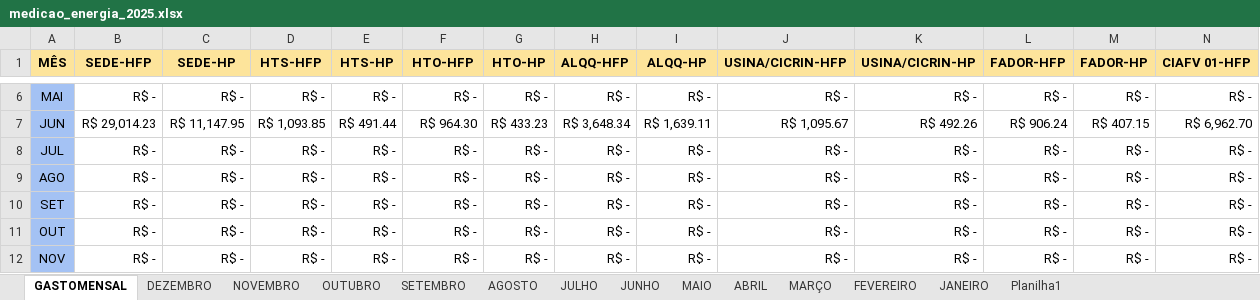
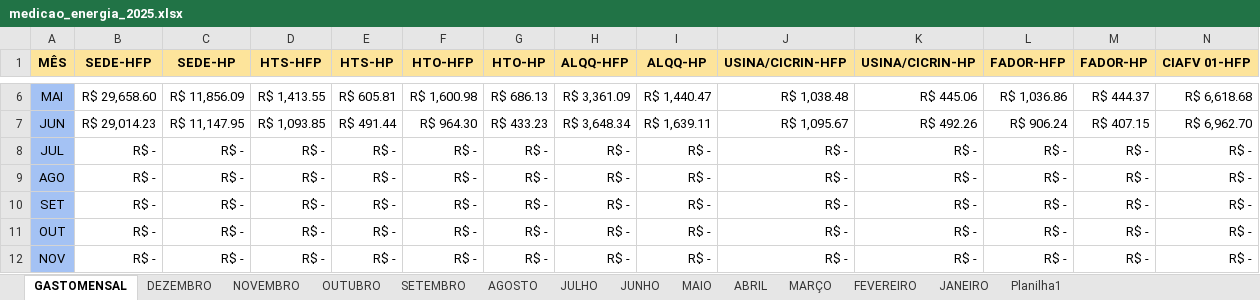
Before and after one commit to MarquezziniBL/Dashboardenergia, an Excel workbook: medicao_energia_2025.xlsx, sheet GASTOMENSAL, drawn as a sheet; only a part is shown, gaps mark what is left out; values as stored, in another font and other column widths than the file's, no borders; the diff covers the shown part only; the diff names each change by its address in the sheet, - before the commit and + after, or states it on an @@ line.

```diff
--- a/medicao_energia_2025.xlsx (sheet GASTOMENSAL)
+++ b/medicao_energia_2025.xlsx (sheet GASTOMENSAL)
-B6 (SEDE-HFP): R$ -
+B6 (SEDE-HFP): R$ 29,658.60
-C6 (SEDE-HP): R$ -
+C6 (SEDE-HP): R$ 11,856.09
-D6 (HTS-HFP): R$ -
+D6 (HTS-HFP): R$ 1,413.55
-E6 (HTS-HP): R$ -
+E6 (HTS-HP): R$ 605.81
-F6 (HTO-HFP): R$ -
+F6 (HTO-HFP): R$ 1,600.98
-G6 (HTO-HP): R$ -
+G6 (HTO-HP): R$ 686.13
-H6 (ALQQ-HFP): R$ -
+H6 (ALQQ-HFP): R$ 3,361.09
-I6 (ALQQ-HP): R$ -
+I6 (ALQQ-HP): R$ 1,440.47
-J6 (USINA/CICRIN-HFP): R$ -
+J6 (USINA/CICRIN-HFP): R$ 1,038.48
-K6 (USINA/CICRIN-HP): R$ -
+K6 (USINA/CICRIN-HP): R$ 445.06
-L6 (FADOR-HFP): R$ -
+L6 (FADOR-HFP): R$ 1,036.86
-M6 (FADOR-HP): R$ -
+M6 (FADOR-HP): R$ 444.37
-N6 (CIAFV 01-HFP): R$ -
+N6 (CIAFV 01-HFP): R$ 6,618.68
```
Also changed, not shown: 57 edited cells elsewhere in this sheet, 2 other files.
